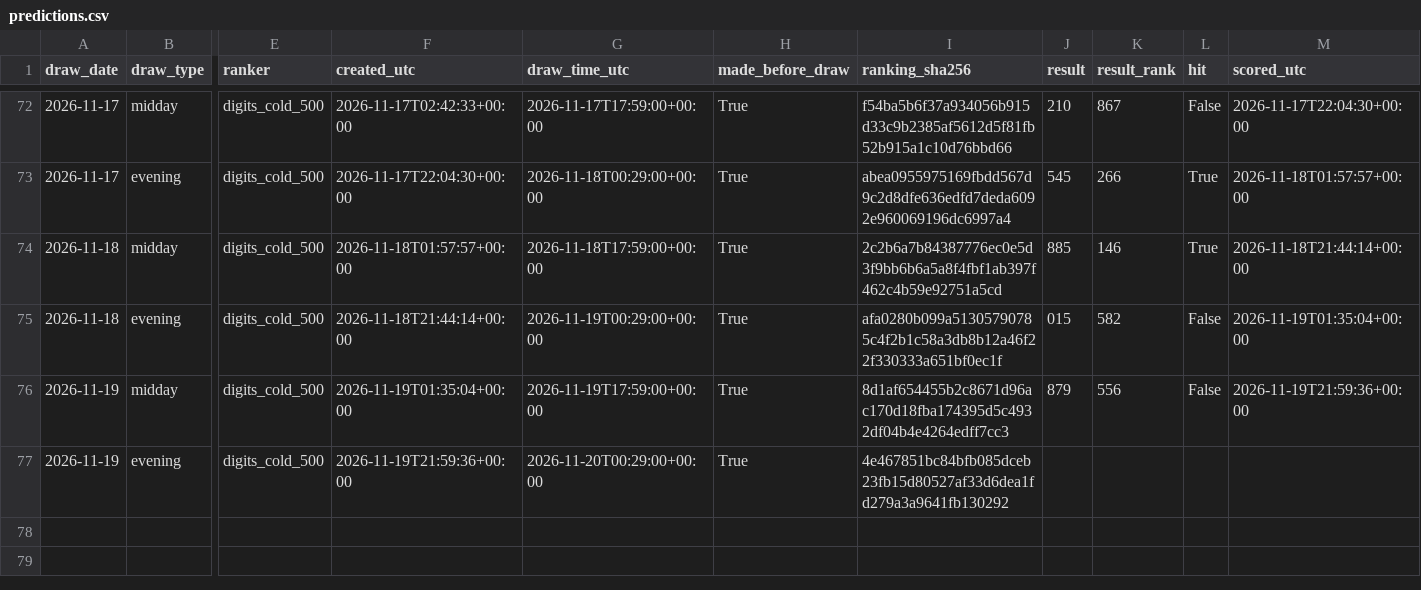
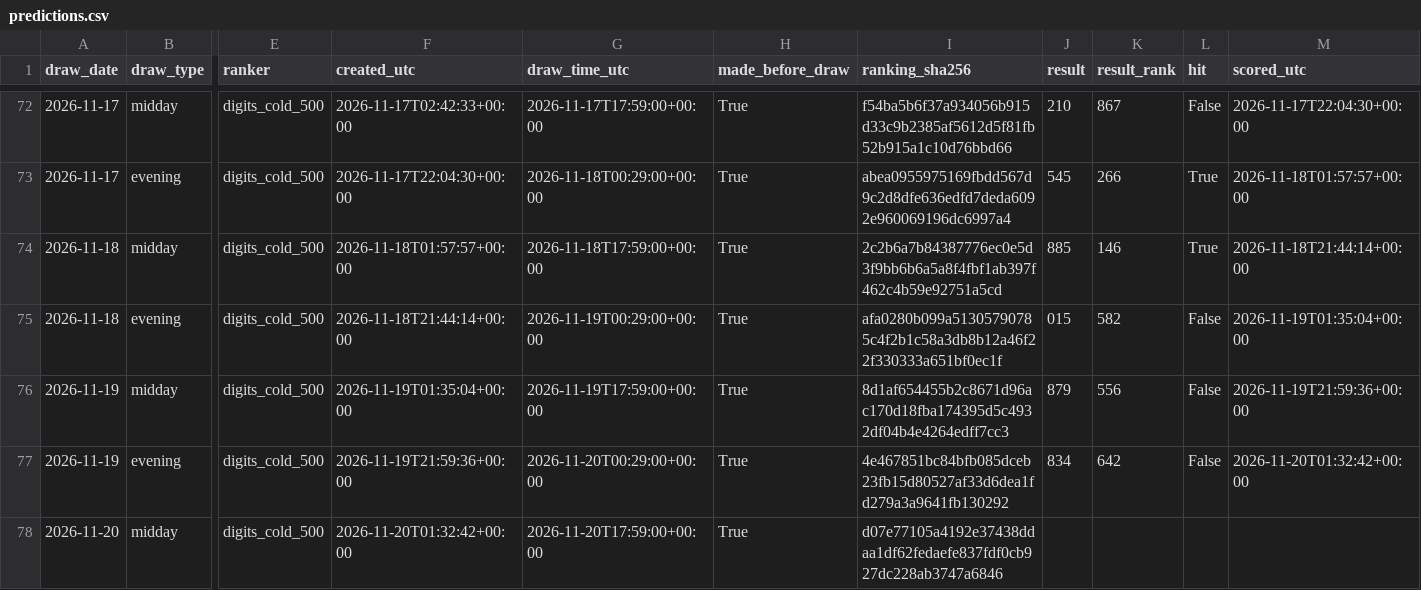
Before and after one commit to SRIIAKHILLESSH/streamlit_app, a CSV file: artifacts/automl3/live/predictions.csv, drawn as a sheet; only a part is shown, gaps mark what is left out; rows hold the shown columns only; the diff names each change by its address in the sheet, - before the commit and + after, or states it on an @@ line.

```diff
--- a/artifacts/automl3/live/predictions.csv
+++ b/artifacts/automl3/live/predictions.csv
-J77 (result): (empty)
+J77 (result): 834
-K77 (result_rank): (empty)
+K77 (result_rank): 642
-L77 (hit): (empty)
+L77 (hit): False
-M77 (scored_utc): (empty)
+M77 (scored_utc): 2026-11-20T01:32:42+00:00
+row 78: 2026-11-20 | midday | digits_cold_500 | 2026-11-20T01:32:42+00:00 | 2026-11-20T17:59:00+00:00 | True | d07e77105a4192e37438ddaa1df62fedaefe837fdf0cb927dc228ab3747a6846
```
Also changed, not shown: artifacts/automl1/live/predictions.csv, artifacts/automl2/live/predictions.csv, 8 other files.
